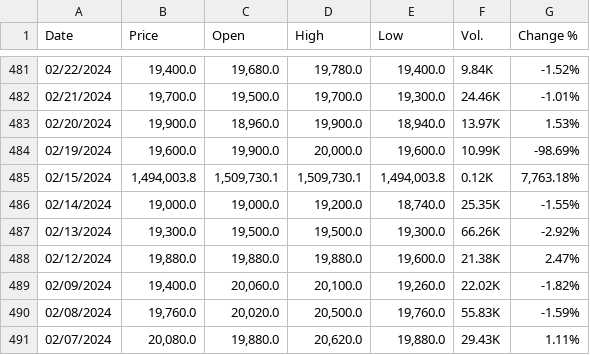
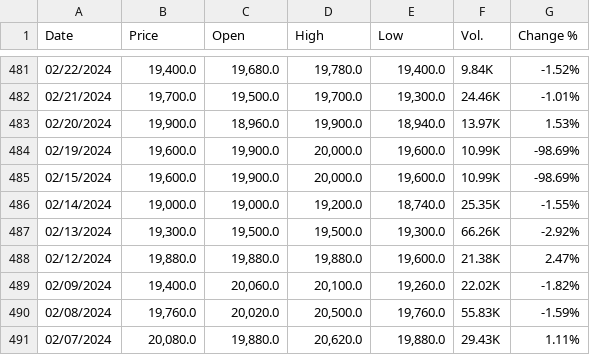
Before and after one commit to EmanuelGonzalezf/DRO-Colcap-model, a CSV file: Datos_empresas_colcap/Banco Davivienda Pref Stock Price History.csv, drawn as a sheet; only a part is shown, gaps mark what is left out.

```diff
--- a/Datos_empresas_colcap/Banco Davivienda Pref Stock Price History.csv
+++ b/Datos_empresas_colcap/Banco Davivienda Pref Stock Price History.csv
@@ -484,3 +484,3 @@
 "02/19/2024","19,600.0","19,900.0","20,000.0","19,600.0","10.99K","-98.69%"
-"02/15/2024","1,494,003.8","1,509,730.1","1,509,730.1","1,494,003.8","0.12K","7,763.18%"
+"02/15/2024","19,600.0","19,900.0","20,000.0","19,600.0","10.99K","-98.69%"
 "02/14/2024","19,000.0","19,000.0","19,200.0","18,740.0","25.35K","-1.55%"
```
Also changed, not shown: Datos_empresas_colcap_IMPUTADOS/Banco Davivienda Pref Stock Price History.csv, 31 other files.
